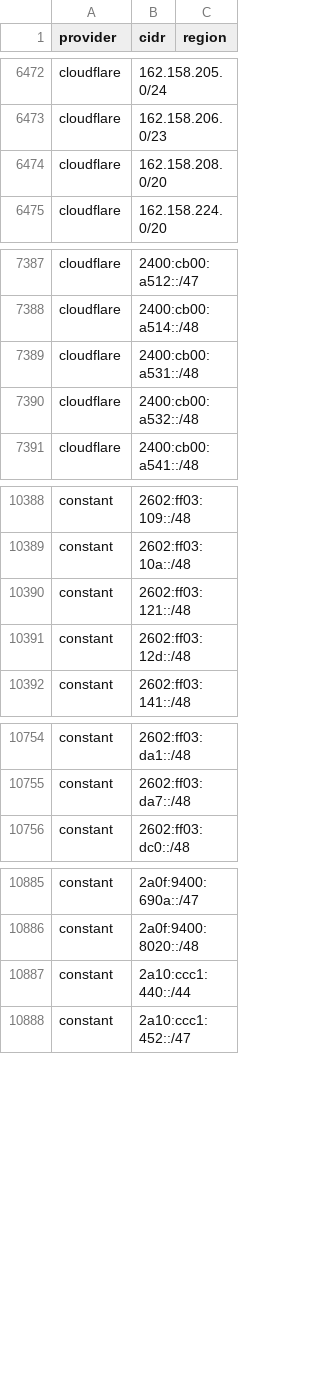
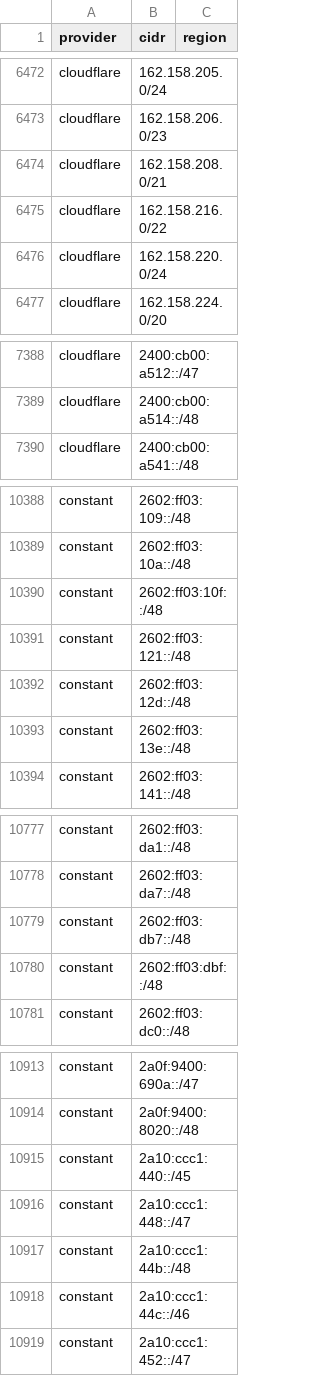
Before and after one commit to 123jjck/cdn-ip-ranges, a CSV file: all/all.csv, drawn as a sheet; only a part is shown, gaps mark what is left out; the diff covers the shown part only.

```diff
--- a/all/all.csv
+++ b/all/all.csv
@@ -6473,3 +6473,5 @@ cloudflare,162.158.205.0/24,
 cloudflare,162.158.206.0/23,
-cloudflare,162.158.208.0/20,
+cloudflare,162.158.208.0/21,
+cloudflare,162.158.216.0/22,
+cloudflare,162.158.220.0/24,
 cloudflare,162.158.224.0/20,
@@ -7388,4 +7389,2 @@ cloudflare,2400:cb00:a512::/47,
 cloudflare,2400:cb00:a514::/48,
-cloudflare,2400:cb00:a531::/48,
-cloudflare,2400:cb00:a532::/48,
 cloudflare,2400:cb00:a541::/48,
@@ -10389,4 +10389,6 @@ constant,2602:ff03:109::/48,
 constant,2602:ff03:10a::/48,
+constant,2602:ff03:10f::/48,
 constant,2602:ff03:121::/48,
 constant,2602:ff03:12d::/48,
+constant,2602:ff03:13e::/48,
 constant,2602:ff03:141::/48,
@@ -10755,2 +10778,4 @@ constant,2602:ff03:da1::/48,
 constant,2602:ff03:da7::/48,
+constant,2602:ff03:db7::/48,
+constant,2602:ff03:dbf::/48,
 constant,2602:ff03:dc0::/48,
@@ -10886,3 +10914,6 @@ constant,2a0f:9400:690a::/47,
 constant,2a0f:9400:8020::/48,
-constant,2a10:ccc1:440::/44,
+constant,2a10:ccc1:440::/45,
+constant,2a10:ccc1:448::/47,
+constant,2a10:ccc1:44b::/48,
+constant,2a10:ccc1:44c::/46,
 constant,2a10:ccc1:452::/47,
```
Also changed, not shown: 30 added rows, 6 removed rows and 9 edited cells elsewhere in this file, 31 other files.
